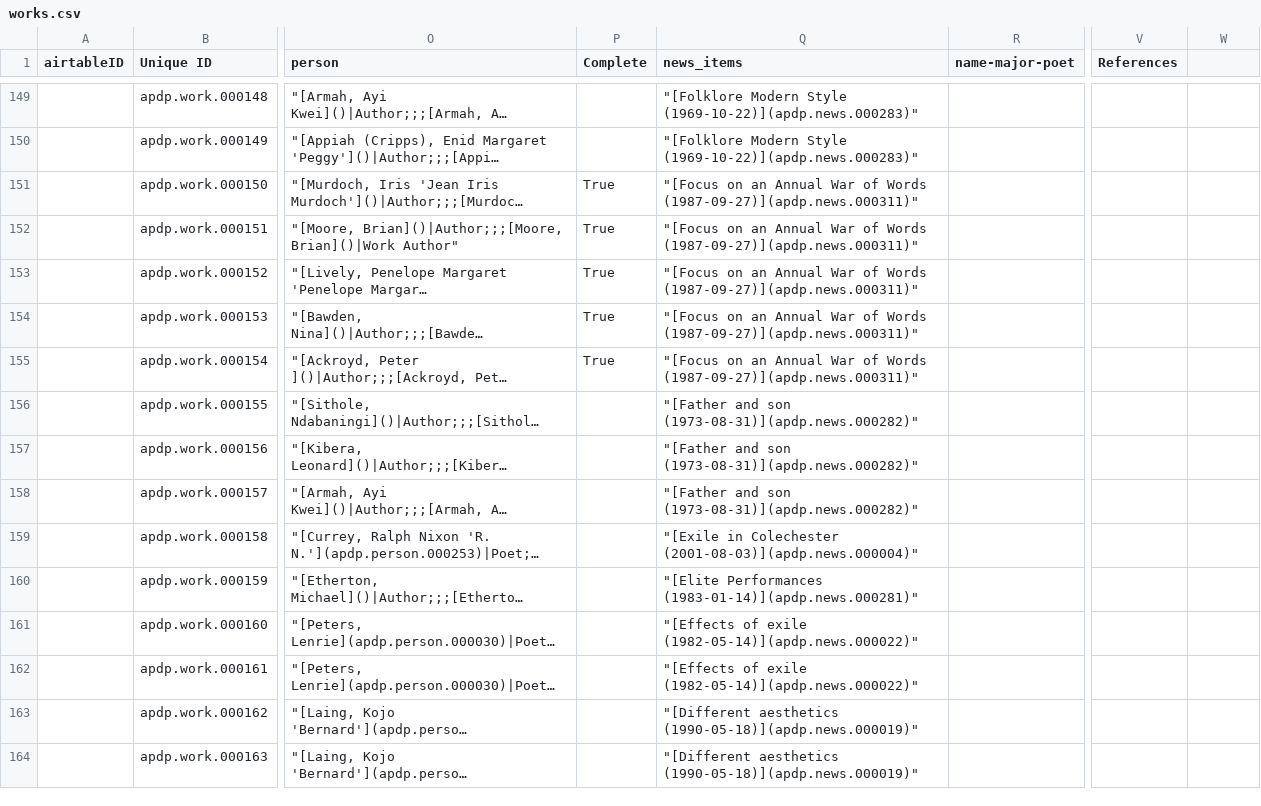
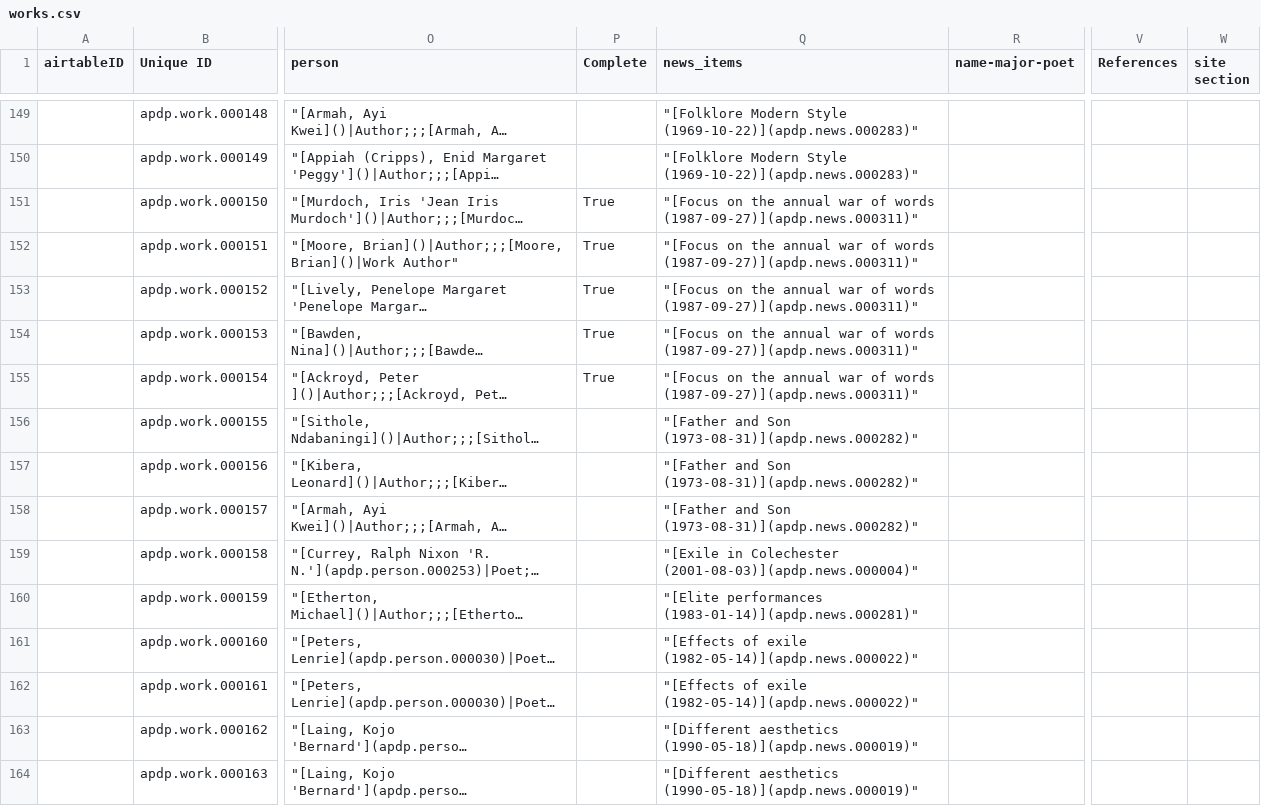
Before and after one commit to CDRH/data_african_poetics, a CSV file: source/csv/works.csv, drawn as a sheet; only a part is shown, gaps mark what is left out; long unchanged cells end in …; the diff covers the shown part only; the diff names each change by its address in the sheet, - before the commit and + after, or states it on an @@ line.

Commit message:
download tables from airtable with new fields
includes site section and in the news IDs

```diff
--- a/source/csv/works.csv
+++ b/source/csv/works.csv
-W1: (empty)
+W1: site section
-Q151:Q155 (news_items): "[Focus on an Annual War of Words (1987-09-27)](apdp.news.000311)"
+Q151:Q155 (news_items): "[Focus on the annual war of words (1987-09-27)](apdp.news.000311)"
-Q156:Q158 (news_items): "[Father and son (1973-08-31)](apdp.news.000282)"
+Q156:Q158 (news_items): "[Father and Son (1973-08-31)](apdp.news.000282)"
-Q160 (news_items): "[Elite Performances (1983-01-14)](apdp.news.000281)"
+Q160 (news_items): "[Elite performances (1983-01-14)](apdp.news.000281)"
```
Also changed, not shown: 78 edited cells elsewhere in this file, scripts/airtableExport/csv/news item roles [join].csv, scripts/airtableExport/csv/publications.csv, 8 other files.
